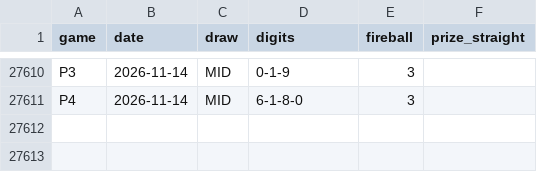
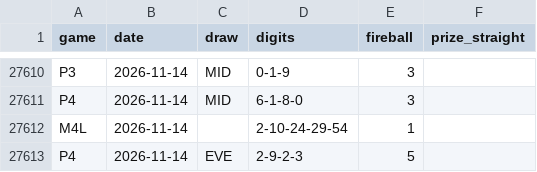
Before and after one commit to daaxelv/pick3-stats, a CSV file: data/nj_numbers_canonical.csv, drawn as a sheet; only a part is shown, gaps mark what is left out; the diff names each change by its address in the sheet, - before the commit and + after, or states it on an @@ line.

```diff
--- a/data/nj_numbers_canonical.csv
+++ b/data/nj_numbers_canonical.csv
+row 27612: M4L | 2026-11-14 |  | 2-10-24-29-54 | 1
+row 27613: P4 | 2026-11-14 | EVE | 2-9-2-3 | 5
```
Also changed, not shown: 1 other file.
